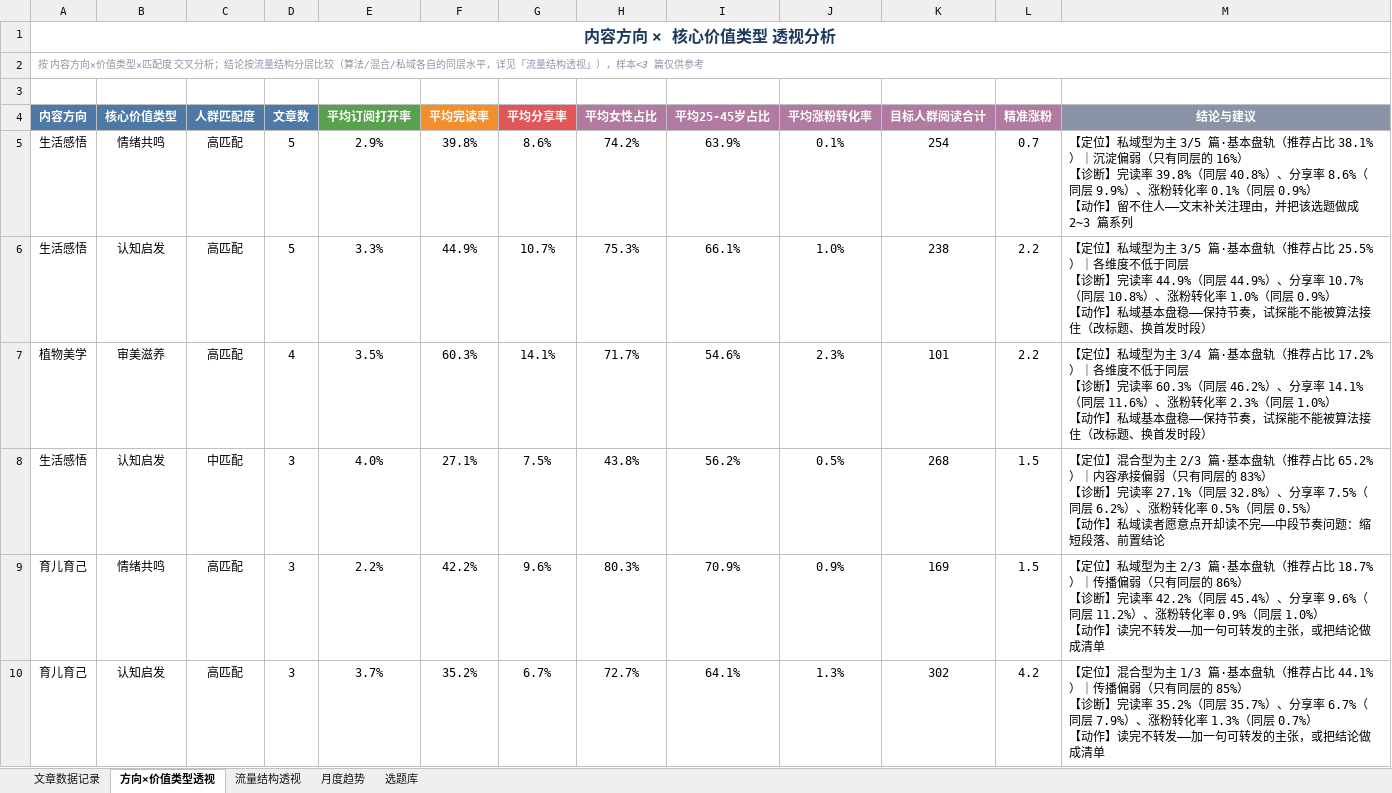
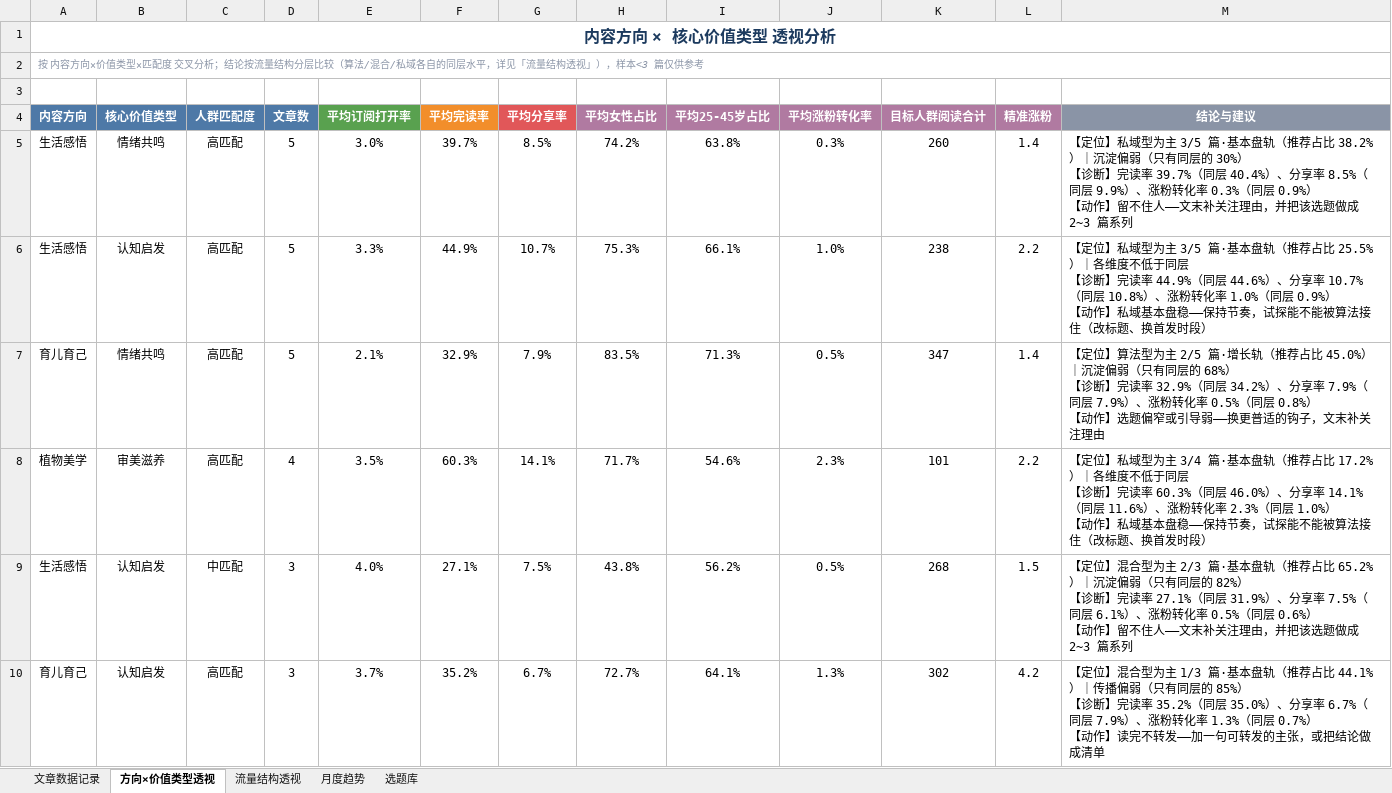
Before and after one commit to fuxiansen8888/YQ_Knowledge_Base, an Excel workbook: 工具/公众号数据/公众号文章数据分析表.xlsx, sheet 方向×价值类型透视, drawn as a sheet; only a part is shown; values as stored, in another font and other column widths than the file's, no borders; removed rows and columns are numbered as before the commit, all else as after; ↵ is a line break in a cell; the diff covers the shown part only; the diff names each change by its address in the sheet, - before the commit and + after, or states it on an @@ line.

```diff
--- a/工具/公众号数据/公众号文章数据分析表.xlsx (sheet 方向×价值类型透视)
+++ b/工具/公众号数据/公众号文章数据分析表.xlsx (sheet 方向×价值类型透视)
-E5 (平均订阅打开率): 2.9%
+E5 (平均订阅打开率): 3.0%
-F5 (平均完读率): 39.8%
+F5 (平均完读率): 39.7%
-G5 (平均分享率): 8.6%
+G5 (平均分享率): 8.5%
-I5 (平均25-45岁占比): 63.9%
+I5 (平均25-45岁占比): 63.8%
-J5 (平均涨粉转化率): 0.1%
+J5 (平均涨粉转化率): 0.3%
-K5 (目标人群阅读合计): 254
+K5 (目标人群阅读合计): 260
-L5 (精准涨粉): 0.7
+L5 (精准涨粉): 1.4
-M5 (结论与建议): …荐占比 38.1%）｜沉淀偏弱（只有同层的 16%） ↵ 【诊断】完读率 39.8%（同层 40.8%）、分享率 8.6%（同层 9.9%）、涨粉转化率 0.1%（同层…
+M5 (结论与建议): …荐占比 38.2%）｜沉淀偏弱（只有同层的 30%） ↵ 【诊断】完读率 39.7%（同层 40.4%）、分享率 8.5%（同层 9.9%）、涨粉转化率 0.3%（同层…
-M6 (结论与建议): …（同层 44.9%）、分享…
+M6 (结论与建议): …（同层 44.6%）、分享…
+row 7: 育儿育己 | 情绪共鸣 | 高匹配 | 5 | 2.1% | 32.9% | 7.9% | 83.5% | 71.3% | 0.5% | 347 | 1.4 | 【定位】算法型为主 2/5 篇·增长轨（推荐占比 45.0%）｜沉淀偏弱（只有同层的 68%） ↵ 【诊断】完读率 32.9%（同层 34.2%）、分享率 7.9%（同层 7.9%）、涨粉转化率 0.5%（同层 0.8%） ↵ 【动作】选题偏窄或引导弱——换更普适的钩子，文末补关注理由
-M8 (结论与建议): …（同层 46.2%）、分享…
+M8 (结论与建议): …（同层 46.0%）、分享…
-M9 (结论与建议): …65.2%）｜内容承接偏弱（只有同层的 83%） ↵ 【诊断】完读率 27.1%（同层 32.8%）、分享率 7.5%（同层 6.2%）、涨粉转化率 0.5%（同层 0.5%） ↵ 【动作】私域读者愿意点开却读不完——中段节奏问题：缩短段落、前置结论
+M9 (结论与建议): …65.2%）｜沉淀偏弱（只有同层的 82%） ↵ 【诊断】完读率 27.1%（同层 31.9%）、分享率 7.5%（同层 6.1%）、涨粉转化率 0.5%（同层 0.6%） ↵ 【动作】留不住人——文末补关注理由，并把该选题做成 2~3 篇系列
-row 9: 育儿育己 | 情绪共鸣 | 高匹配 | 3 | 2.2% | 42.2% | 9.6% | 80.3% | 70.9% | 0.9% | 169 | 1.5 | 【定位】私域型为主 2/3 篇·基本盘轨（推荐占比 18.7%）｜传播偏弱（只有同层的 86%） ↵ 【诊断】完读率 42.2%（同层 45.4%）、分享率 9.6%（同层 11.2%）、涨粉转化率 0.9%（同层 1.0%） ↵ 【动作】读完不转发——加一句可转发的主张，或把结论做成清单
-M10 (结论与建议): …（同层 35.7%）、分享…
+M10 (结论与建议): …（同层 35.0%）、分享…
```
Also changed, not shown: 2 added rows, 2 removed rows and 10 edited cells elsewhere in this sheet, sheet 文章数据记录, sheet 流量结构透视, sheet 月度趋势, sheet 选题库, formulas that keep their value, 8 other files.
